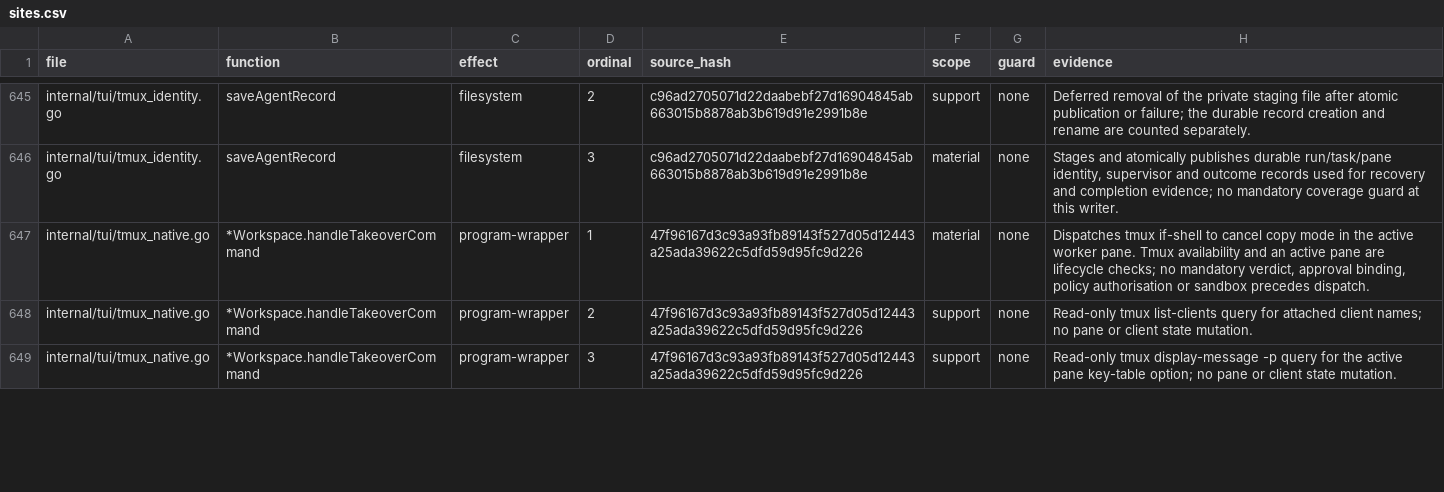
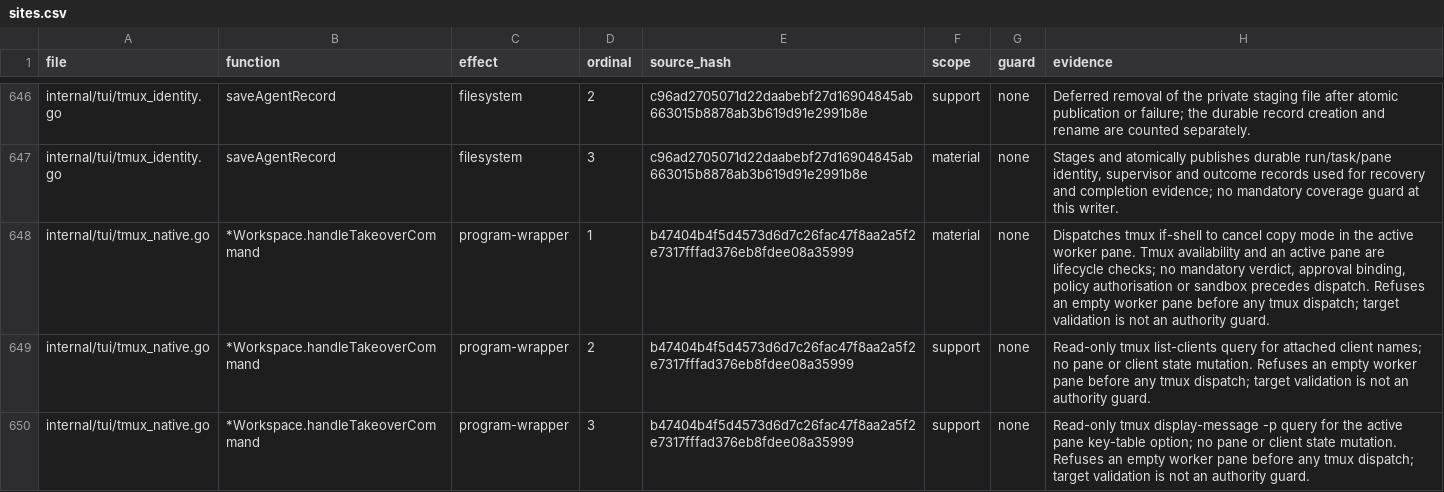
Before and after one commit to Zen1th53/marshal, a CSV file: tools/effect-inventory/sites.csv, drawn as a sheet; only a part is shown, gaps mark what is left out; the diff covers the shown part only.

Commit message:
fix(tmux): never kill or capture an empty pane target
An imported task launches no pane, but its completion still closed an
empty pane id, which tmux resolves to the current pane and so removed
the workspace. Panes are registered only after one exists, and tmux
targets must resolve to a pane id. /marshal import keeps the check as
typed, and runs without a base start from the current branch head.

```diff
--- a/tools/effect-inventory/sites.csv
+++ b/tools/effect-inventory/sites.csv
@@ -646,4 +647,4 @@ internal/tui/tmux_identity.go,saveAgentRecord,filesystem,2,c96ad2705071d22daabeb
 internal/tui/tmux_identity.go,saveAgentRecord,filesystem,3,c96ad2705071d22daabebf27d16904845ab663015b8878ab3b619d91e2991b8e,material,none,"Stages and atomically publishes durable run/task/pane identity, supervisor and outcome records used for recovery and completion evidence; no mandatory coverage guard at this writer."
-internal/tui/tmux_native.go,*Workspace.handleTakeoverCommand,program-wrapper,1,47f96167d3c93a93fb89143f527d05d12443a25ada39622c5dfd59d95fc9d226,material,none,"Dispatches tmux if-shell to cancel copy mode in the active worker pane. Tmux availability and an active pane are lifecycle checks; no mandatory verdict, approval binding, policy authorisation or sandbox precedes dispatch."
-internal/tui/tmux_native.go,*Workspace.handleTakeoverCommand,program-wrapper,2,47f96167d3c93a93fb89143f527d05d12443a25ada39622c5dfd59d95fc9d226,support,none,Read-only tmux list-clients query for attached client names; no pane or client state mutation.
-internal/tui/tmux_native.go,*Workspace.handleTakeoverCommand,program-wrapper,3,47f96167d3c93a93fb89143f527d05d12443a25ada39622c5dfd59d95fc9d226,support,none,Read-only tmux display-message -p query for the active pane key-table option; no pane or client state mutation.
+internal/tui/tmux_native.go,*Workspace.handleTakeoverCommand,program-wrapper,1,b47404b4f5d4573d6d7c26fac47f8aa2a5f2e7317fffad376eb8fdee08a35999,material,none,"Dispatches tmux if-shell to cancel copy mode in the active worker pane. Tmux availability and an active pane are lifecycle checks; no mandatory verdict, approval binding, policy authorisation or sandbox precedes dispatch. Refuses an empty worker pane before any tmux dispatch; target validation is not an authority guard."
+internal/tui/tmux_native.go,*Workspace.handleTakeoverCommand,program-wrapper,2,b47404b4f5d4573d6d7c26fac47f8aa2a5f2e7317fffad376eb8fdee08a35999,support,none,Read-only tmux list-clients query for attached client names; no pane or client state mutation. Refuses an empty worker pane before any tmux dispatch; target validation is not an authority guard.
+internal/tui/tmux_native.go,*Workspace.handleTakeoverCommand,program-wrapper,3,b47404b4f5d4573d6d7c26fac47f8aa2a5f2e7317fffad376eb8fdee08a35999,support,none,Read-only tmux display-message -p query for the active pane key-table option; no pane or client state mutation. Refuses an empty worker pane before any tmux dispatch; target validation is not an authority guard.
```
Also changed, not shown: 1 added row and 8 edited cells elsewhere in this file, 13 other files.
